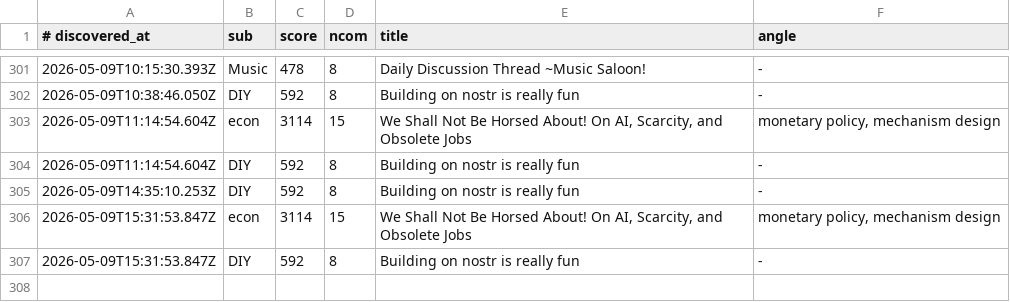
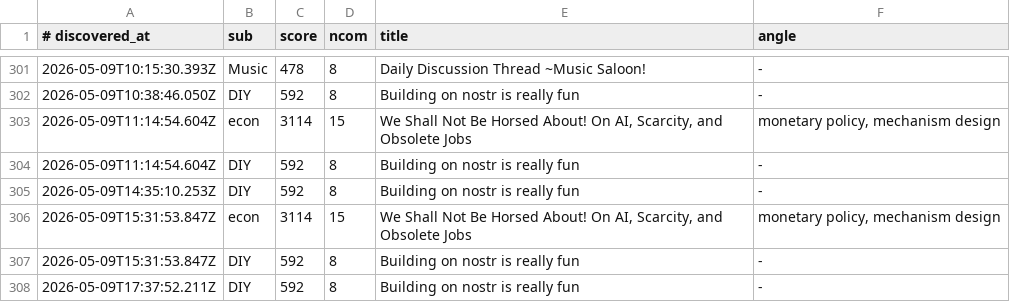
Before and after one commit to szamaniai/sn-monetization-runtime, a TSV file: data/sn_targets_accumulated/self_post_opportunities.tsv, drawn as a sheet; only a part is shown, gaps mark what is left out.

```diff
--- a/data/sn_targets_accumulated/self_post_opportunities.tsv
+++ b/data/sn_targets_accumulated/self_post_opportunities.tsv
@@ -307 +307,2 @@
 2026-05-09T15:31:53.847Z	DIY	592	8	Building on nostr is really fun	-
+2026-05-09T17:37:52.211Z	DIY	592	8	Building on nostr is really fun	-
```
Also changed, not shown: data/sn_targets_accumulated/all_signals.tsv, 2 other files.
